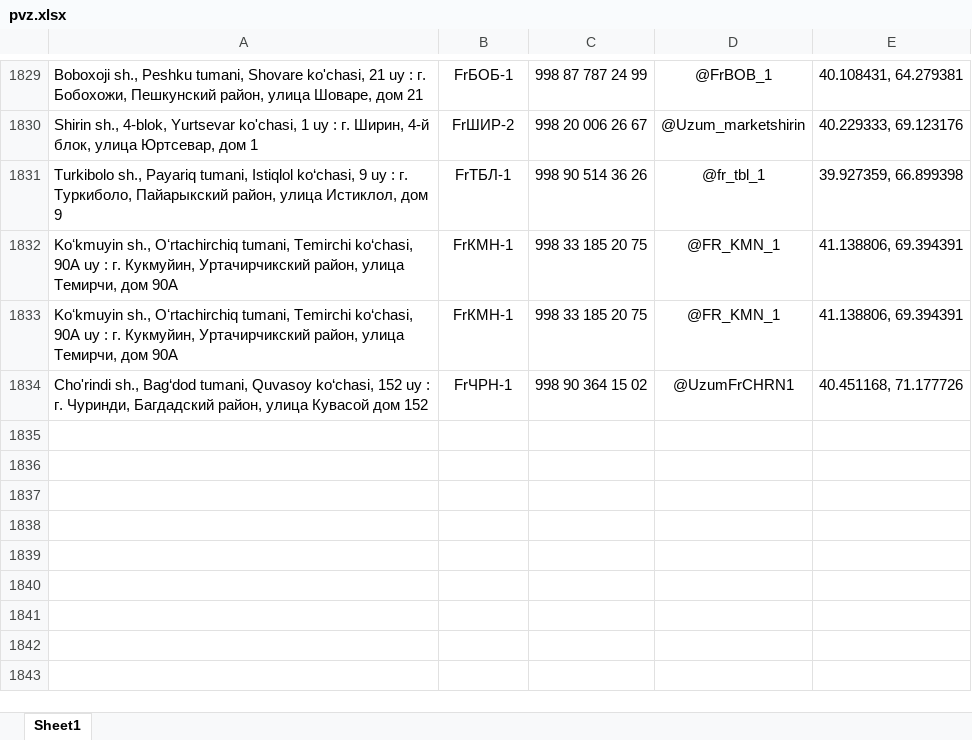
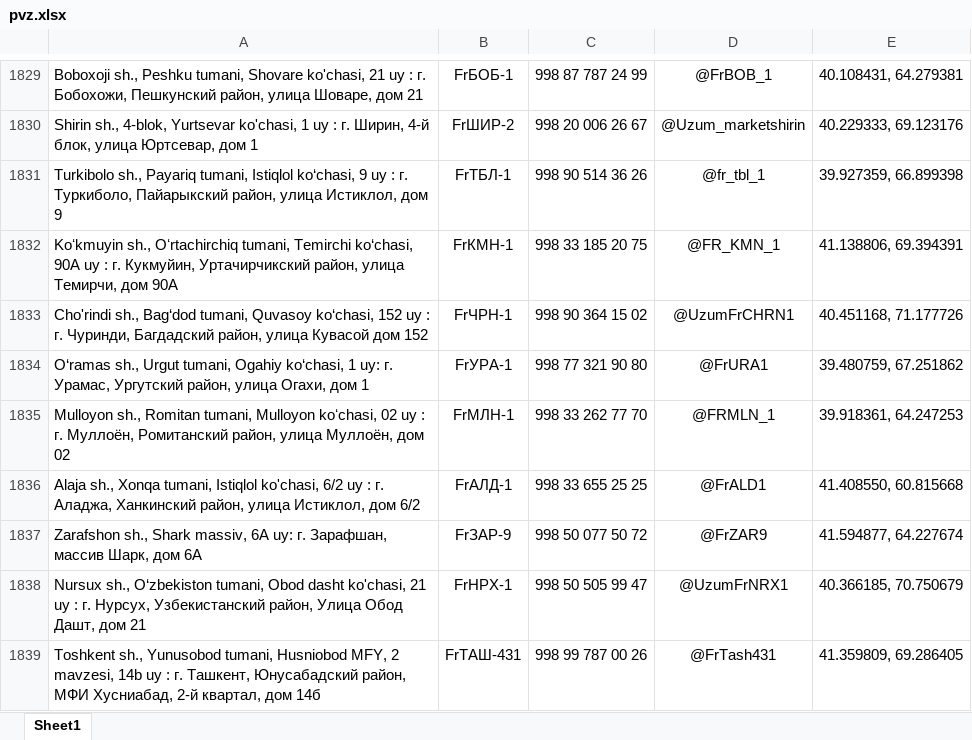
Before and after one commit to Realcaplan9219/pvz-bot, an Excel workbook: pvz.xlsx, sheet Sheet1, drawn as a sheet; only a part is shown, gaps mark what is left out; values as stored, in another font and other column widths than the file's, no borders; removed rows and columns are numbered as before the commit, all else as after; the diff names each change by its address in the sheet, - before the commit and + after, or states it on an @@ line.

Commit message:
Add files via upload

```diff
--- a/pvz.xlsx (sheet Sheet1)
+++ b/pvz.xlsx (sheet Sheet1)
-row 1833: Koʻkmuyin sh., Oʻrtachirchiq tumani, Temirchi ko‘chasi, 90A uy : г. Кукмуйин, Уртачирчикский район, улица Темирчи, дом 90А | FrКМН-1 | 998 33 185 20 75 | @FR_KMN_1 | 41.138806, 69.394391
+row 1834: O‘ramas sh., Urgut tumani, Ogahiy ko‘chasi, 1 uy: г. Урамас, Ургутский район, улица Огахи, дом 1 | FrУРА-1 | 998 77 321 90 80 | @FrURA1 | 39.480759, 67.251862
+row 1835: Mulloyon sh., Romitan tumani, Mulloyon koʻchasi, 02 uy : г. Муллоён, Ромитанский район, улица Муллоён, дом 02 | FrМЛН-1 | 998 33 262 77 70 | @FRMLN_1 | 39.918361, 64.247253
+row 1836: Alaja sh., Xonqa tumani, Istiqlol ko'chasi, 6/2 uy : г. Аладжа, Ханкинский район, улица Истиклол, дом 6/2 | FrАЛД-1 | 998 33 655 25 25 | @FrALD1 | 41.408550, 60.815668
+row 1837: Zarafshon sh., Shark massiv, 6A uy: г. Зарафшан, массив Шарк, дом 6A | FrЗАР-9 | 998 50 077 50 72 | @FrZAR9 | 41.594877, 64.227674
+row 1838: Nursux sh., O‘zbekiston tumani, Obod dasht ko'chasi, 21 uy : г. Нурсух, Узбекистанский район, Улица Обод Дашт, дом 21 | FrНРХ-1 | 998 50 505 99 47 | @UzumFrNRX1 | 40.366185, 70.750679
+row 1839: Toshkent sh., Yunusobod tumani, Husniobod MFY, 2 mavzesi, 14b uy : г. Ташкент, Юнусабадский район, МФИ Хусниабад, 2-й квартал, дом 14б | FrТАШ-431 | 998 99 787 00 26 | @FrTash431 | 41.359809, 69.286405
```
